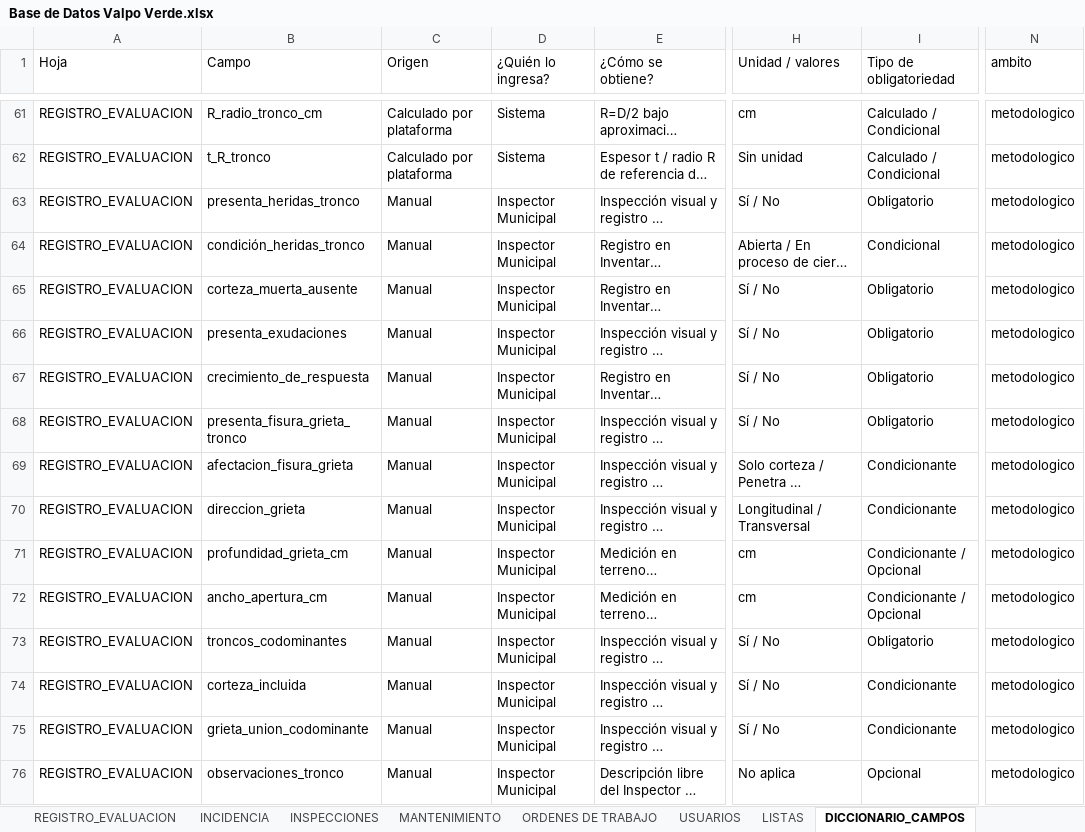
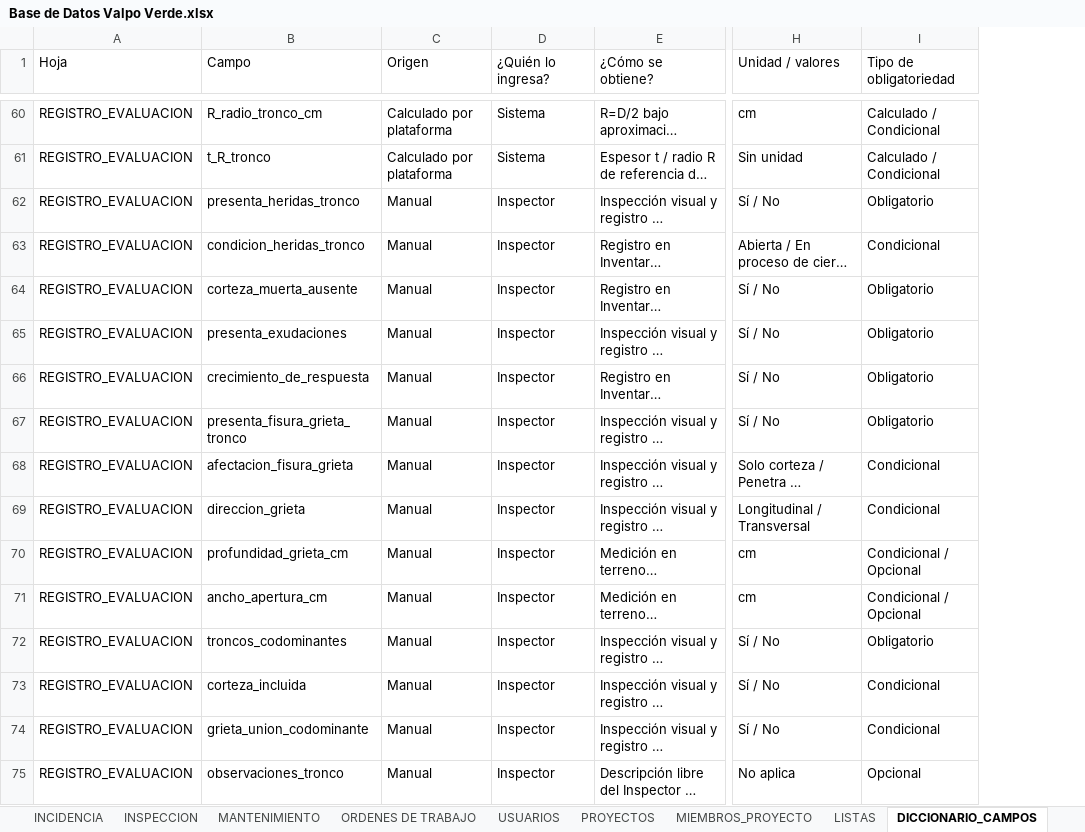
Before and after one commit to marybaxmann/valpo-verde-backend, an Excel workbook: docs/excel/Base de Datos Valpo Verde.xlsx, sheet DICCIONARIO_CAMPOS, drawn as a sheet; only a part is shown, gaps mark what is left out; long unchanged cells end in …; values as stored, in another font and other column widths than the file's, no cell formats; removed rows and columns are numbered as before the commit, all else as after; the diff covers the shown part only; the diff names each change by its address in the sheet, - before the commit and + after, or states it on an @@ line.

```diff
--- a/docs/excel/Base de Datos Valpo Verde.xlsx (sheet DICCIONARIO_CAMPOS)
+++ b/docs/excel/Base de Datos Valpo Verde.xlsx (sheet DICCIONARIO_CAMPOS)
-sheet tab: INSPECCIONES
+sheet tab: INSPECCION
+sheet tab: PROYECTOS
+sheet tab: MIEMBROS_PROYECTO
-column N (ambito), rows 61-76: all metodologico
-D62:D75 (¿Quién lo ingresa?): Inspector Municipal
+D62:D75 (¿Quién lo ingresa?): Inspector
-B63 (Campo): condición_heridas_tronco
+B63 (Campo): condicion_heridas_tronco
-I68:I69 (Tipo de obligatoriedad): Condicionante
+I68:I69 (Tipo de obligatoriedad): Condicional
-I70:I71 (Tipo de obligatoriedad): Condicionante / Opcional
+I70:I71 (Tipo de obligatoriedad): Condicional / Opcional
-I73:I74 (Tipo de obligatoriedad): Condicionante
+I73:I74 (Tipo de obligatoriedad): Condicional
```
Also changed, not shown: 110 added rows, 10 removed rows and 344 edited cells elsewhere in this sheet, sheet REGLAS_INDICADORES, sheet LISTAS, sheet INDICES, sheet REGISTRO_EVALUACION, sheet MATRICES_CALCULO, sheet ARBOLES, 5 more sheets, other sheet tabs, cell formats, 9 other files.
